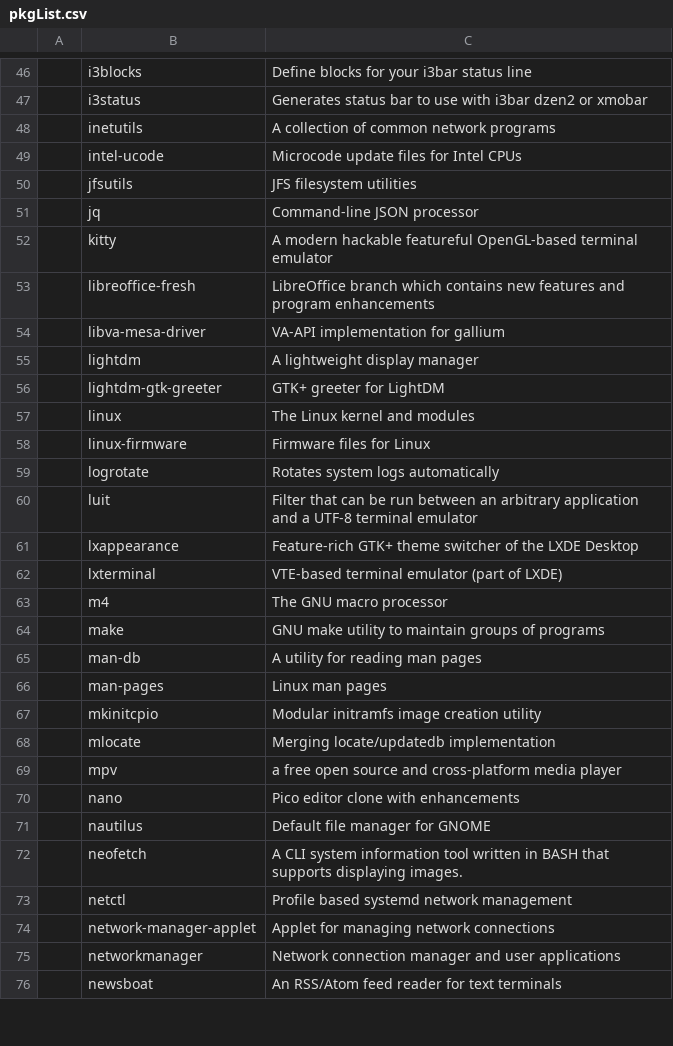
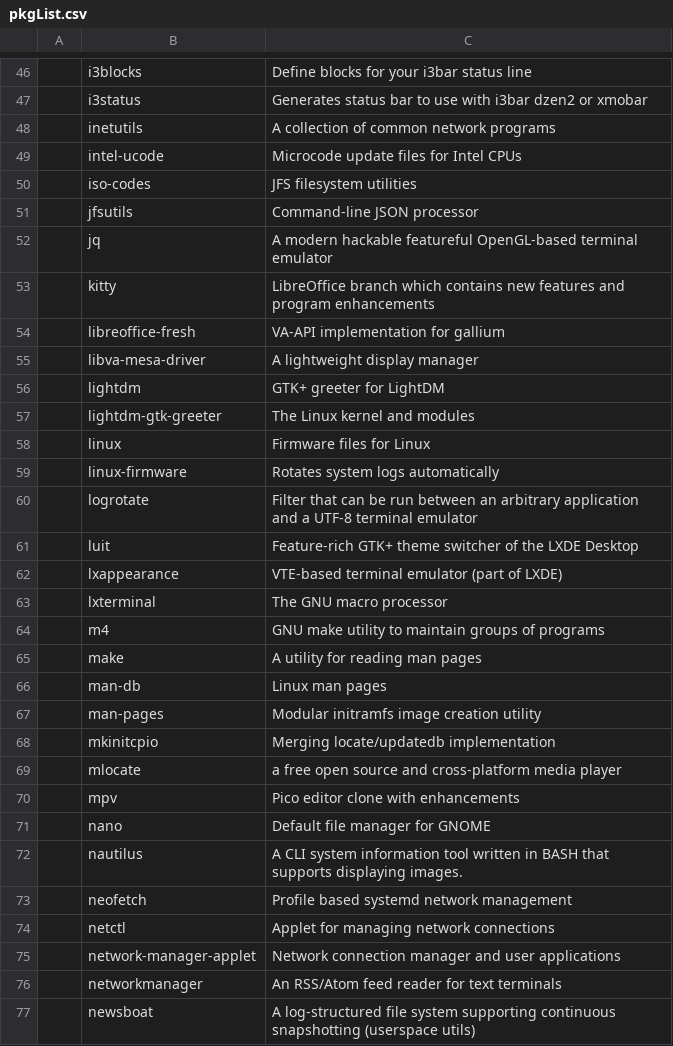
Before and after one commit to L1minus1/dotfiles, a CSV file: pkgList.csv, drawn as a sheet; only a part is shown, gaps mark what is left out; the diff covers the shown part only.

Commit message:
automatic commit

```diff
--- a/pkgList.csv
+++ b/pkgList.csv
@@ -49,28 +49,29 @@
 ,intel-ucode,Microcode update files for Intel CPUs
-,jfsutils,JFS filesystem utilities
-,jq,Command-line JSON processor
-,kitty,A modern hackable featureful OpenGL-based terminal emulator
-,libreoffice-fresh,LibreOffice branch which contains new features and program enhancements
-,libva-mesa-driver,VA-API implementation for gallium
-,lightdm,A lightweight display manager
-,lightdm-gtk-greeter,GTK+ greeter for LightDM
-,linux,The Linux kernel and modules
-,linux-firmware,Firmware files for Linux
-,logrotate,Rotates system logs automatically
-,luit,Filter that can be run between an arbitrary application and a UTF-8 terminal emulator
-,lxappearance,Feature-rich GTK+ theme switcher of the LXDE Desktop
-,lxterminal,VTE-based terminal emulator (part of LXDE)
-,m4,The GNU macro processor
-,make,GNU make utility to maintain groups of programs
-,man-db,A utility for reading man pages
-,man-pages,Linux man pages
-,mkinitcpio,Modular initramfs image creation utility
-,mlocate,Merging locate/updatedb implementation
-,mpv,a free open source and cross-platform media player
-,nano,Pico editor clone with enhancements
-,nautilus,Default file manager for GNOME
-,neofetch,A CLI system information tool written in BASH that supports displaying images.
-,netctl,Profile based systemd network management
-,network-manager-applet,Applet for managing network connections
-,networkmanager,Network connection manager and user applications
-,newsboat,An RSS/Atom feed reader for text terminals
+,iso-codes,JFS filesystem utilities
+,jfsutils,Command-line JSON processor
+,jq,A modern hackable featureful OpenGL-based terminal emulator
+,kitty,LibreOffice branch which contains new features and program enhancements
+,libreoffice-fresh,VA-API implementation for gallium
+,libva-mesa-driver,A lightweight display manager
+,lightdm,GTK+ greeter for LightDM
+,lightdm-gtk-greeter,The Linux kernel and modules
+,linux,Firmware files for Linux
+,linux-firmware,Rotates system logs automatically
+,logrotate,Filter that can be run between an arbitrary application and a UTF-8 terminal emulator
+,luit,Feature-rich GTK+ theme switcher of the LXDE Desktop
+,lxappearance,VTE-based terminal emulator (part of LXDE)
+,lxterminal,The GNU macro processor
+,m4,GNU make utility to maintain groups of programs
+,make,A utility for reading man pages
+,man-db,Linux man pages
+,man-pages,Modular initramfs image creation utility
+,mkinitcpio,Merging locate/updatedb implementation
+,mlocate,a free open source and cross-platform media player
+,mpv,Pico editor clone with enhancements
+,nano,Default file manager for GNOME
+,nautilus,A CLI system information tool written in BASH that supports displaying images.
+,neofetch,Profile based systemd network management
+,netctl,Applet for managing network connections
+,network-manager-applet,Network connection manager and user applications
+,networkmanager,An RSS/Atom feed reader for text terminals
+,newsboat,A log-structured file system supporting continuous snapshotting (userspace utils)
```
Also changed, not shown: 110 edited cells elsewhere in this file.
